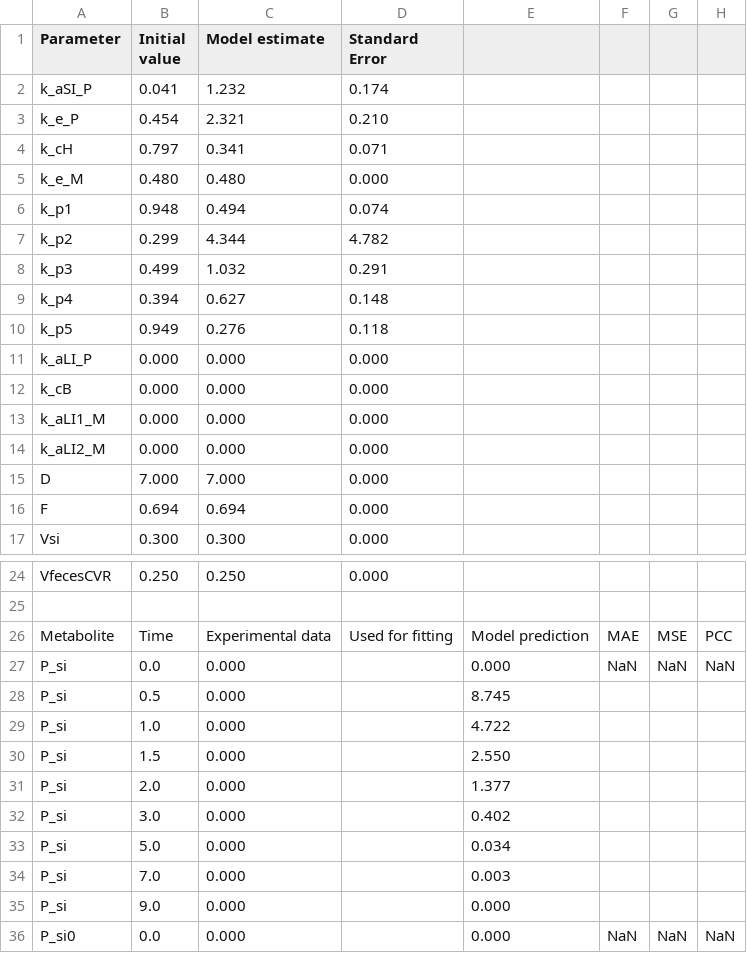
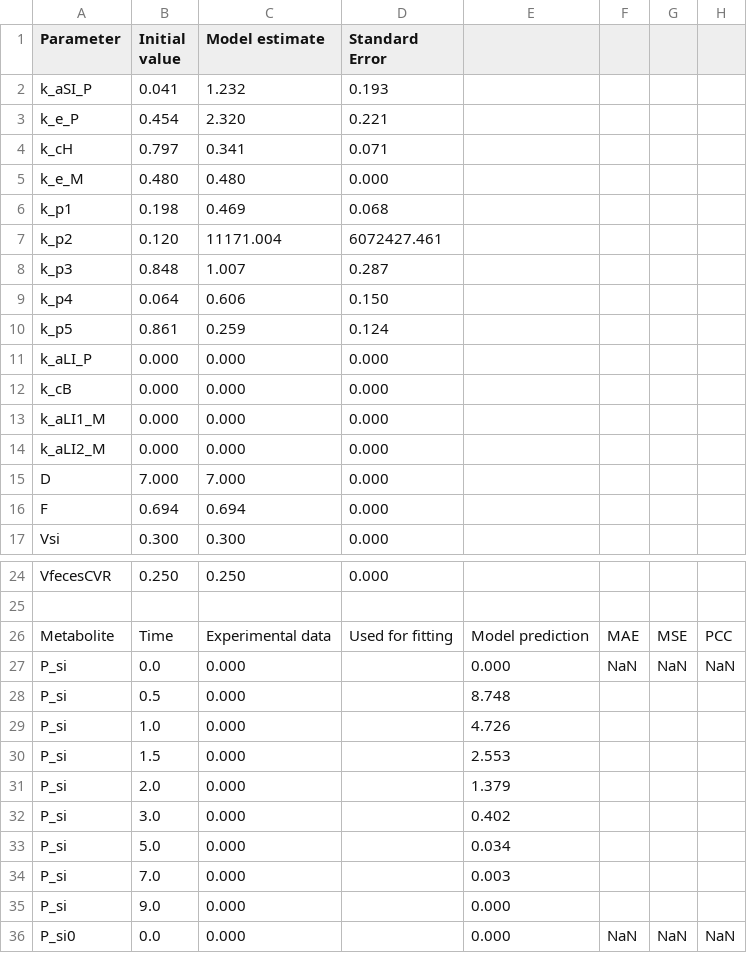
Before and after one commit to mszimmermann/PBPK_host-microbiome_model, a CSV file: Data/out_example_data_BRV_GF.csv, drawn as a sheet; only a part is shown, gaps mark what is left out; the diff covers the shown part only.

Commit message:
Added sensitivity analysis function Modified pbpk_host_microbiome_workflow_v2.m to incorporate sentitivity analysis Modified create_model_from_file.m to save whether a parameter is a constant in the .Tag property of the model, and to save file name as model .Name.

```diff
--- a/Data/out_example_data_BRV_GF.csv
+++ b/Data/out_example_data_BRV_GF.csv
@@ -1,11 +1,11 @@
 Parameter,Initial value,Model estimate,Standard Error
-k_aSI_P,0.041,1.232,0.174
-k_e_P,0.454,2.321,0.210
+k_aSI_P,0.041,1.232,0.193
+k_e_P,0.454,2.320,0.221
 k_cH,0.797,0.341,0.071
 k_e_M,0.480,0.480,0.000
-k_p1,0.948,0.494,0.074
-k_p2,0.299,4.344,4.782
-k_p3,0.499,1.032,0.291
-k_p4,0.394,0.627,0.148
-k_p5,0.949,0.276,0.118
+k_p1,0.198,0.469,0.068
+k_p2,0.120,11171.004,6072427.461
+k_p3,0.848,1.007,0.287
+k_p4,0.064,0.606,0.150
+k_p5,0.861,0.259,0.124
 k_aLI_P,0.000,0.000,0.000
@@ -27,6 +27,6 @@ Metabolite,Time,Experimental data,Used for fitting,Model prediction,MAE,MSE,PCC
 P_si,0.0,0.000,,0.000,NaN,NaN,NaN
-P_si,0.5,0.000,,8.745,,,
-P_si,1.0,0.000,,4.722,,,
-P_si,1.5,0.000,,2.550,,,
-P_si,2.0,0.000,,1.377,,,
+P_si,0.5,0.000,,8.748,,,
+P_si,1.0,0.000,,4.726,,,
+P_si,1.5,0.000,,2.553,,,
+P_si,2.0,0.000,,1.379,,,
 P_si,3.0,0.000,,0.402,,,
```
Also changed, not shown: 62 edited cells elsewhere in this file, Data/out_example_data_BRV_CV.csv, 4 other files.
